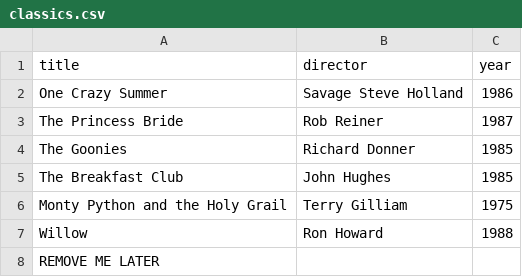
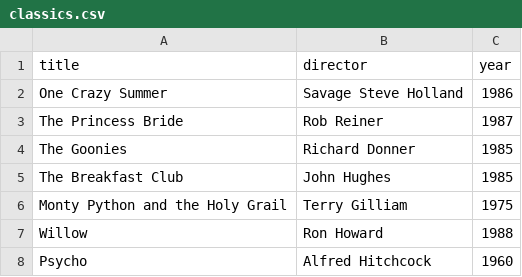
Before and after one commit to Dag0dz/webflyx, a CSV file: classics.csv, drawn as a sheet.

Commit message:
L: fresh

```diff
--- a/classics.csv
+++ b/classics.csv
@@ -7,2 +7,2 @@ Monty Python and the Holy Grail, Terry Gilliam, 1975
 Willow, Ron Howard, 1988
-REMOVE ME LATER
+Psycho, Alfred Hitchcock, 1960
```
